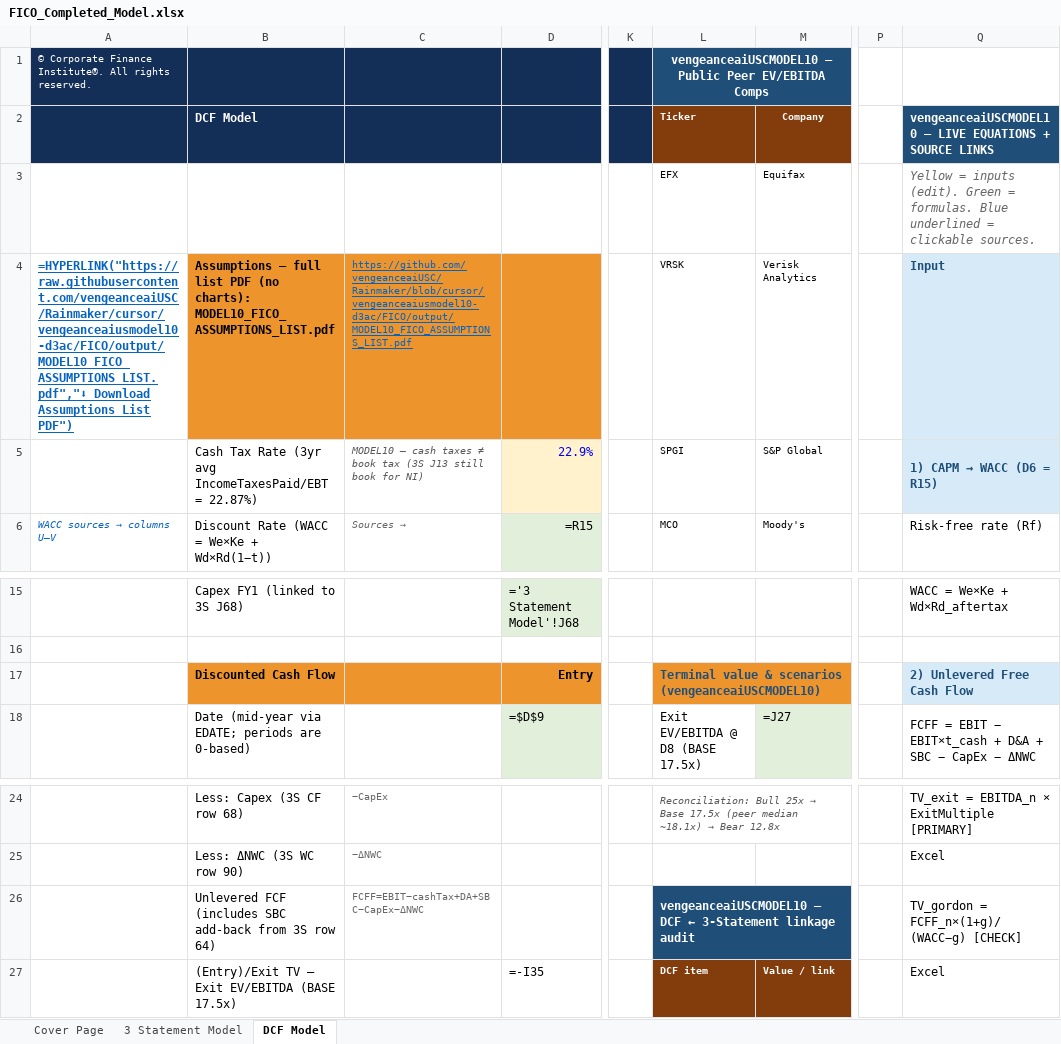
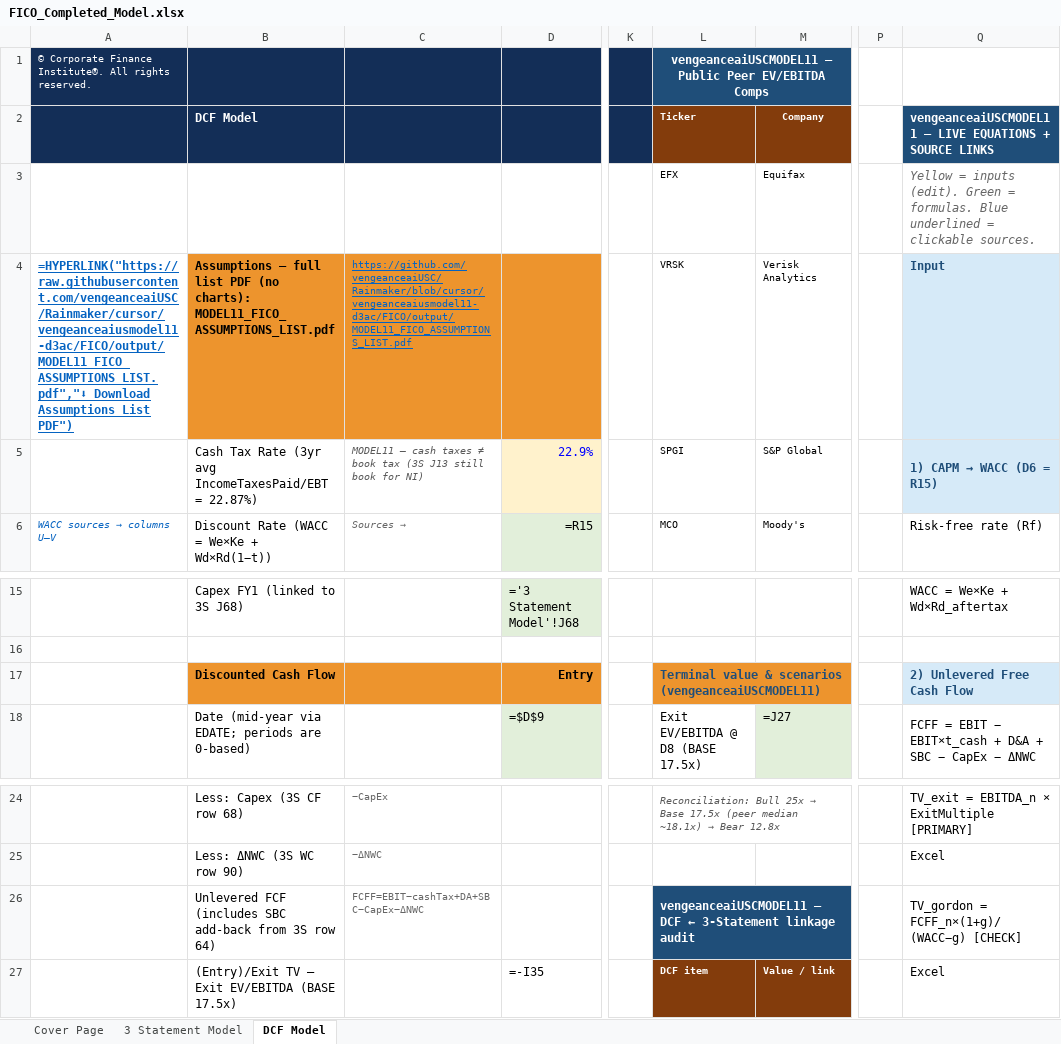
Before and after one commit to vengeanceaiUSC/Rainmaker, an Excel workbook: FICO/output/FICO_Completed_Model.xlsx, sheet DCF Model, drawn as a sheet; only a part is shown, gaps mark what is left out; values as stored, in another font and other column widths than the file's, no borders; formulas without a stored value are shown as written; the diff names each change by its address in the sheet, - before the commit and + after, or states it on an @@ line.

```diff
--- a/FICO/output/FICO_Completed_Model.xlsx (sheet DCF Model)
+++ b/FICO/output/FICO_Completed_Model.xlsx (sheet DCF Model)
-L1: vengeanceaiUSCMODEL10 — Public…
+L1: vengeanceaiUSCMODEL11 — Public…
-Q2: vengeanceaiUSCMODEL10 — LIVE…
+Q2: vengeanceaiUSCMODEL11 — LIVE…
-A4: =HYPERLINK("https://raw.githubusercontent.com/vengeanceaiUSC/Rainmaker/cursor/vengeanceaiusmodel10-d3ac/FICO/output/MODEL10_FICO_ASSUMPTIONS_LIST.pdf","⬇ Download Assumptions…
+A4: =HYPERLINK("https://raw.githubusercontent.com/vengeanceaiUSC/Rainmaker/cursor/vengeanceaiusmodel11-d3ac/FICO/output/MODEL11_FICO_ASSUMPTIONS_LIST.pdf","⬇ Download Assumptions…
-B4: …(no charts): MODEL10_FICO_ASSUMPTIONS_LIST.pdf
+B4: …(no charts): MODEL11_FICO_ASSUMPTIONS_LIST.pdf
-C4: https://github.com/vengeanceaiUSC/Rainmaker/blob/cursor/vengeanceaiusmodel10-d3ac/FICO/output/MODEL10_FICO_ASSUMPTIONS_LIST.pdf
+C4: https://github.com/vengeanceaiUSC/Rainmaker/blob/cursor/vengeanceaiusmodel11-d3ac/FICO/output/MODEL11_FICO_ASSUMPTIONS_LIST.pdf
-C5: MODEL10 — cash…
+C5: MODEL11 — cash…
-L17: …& scenarios (vengeanceaiUSCMODEL10)
+L17: …& scenarios (vengeanceaiUSCMODEL11)
-L26: vengeanceaiUSCMODEL10 — DCF…
+L26: vengeanceaiUSCMODEL11 — DCF…
```
Also changed, not shown: sheet Cover Page, sheet 3 Statement Model, hidden cells, FICO/templates/CFI_Template.xlsx, 27 other files.
